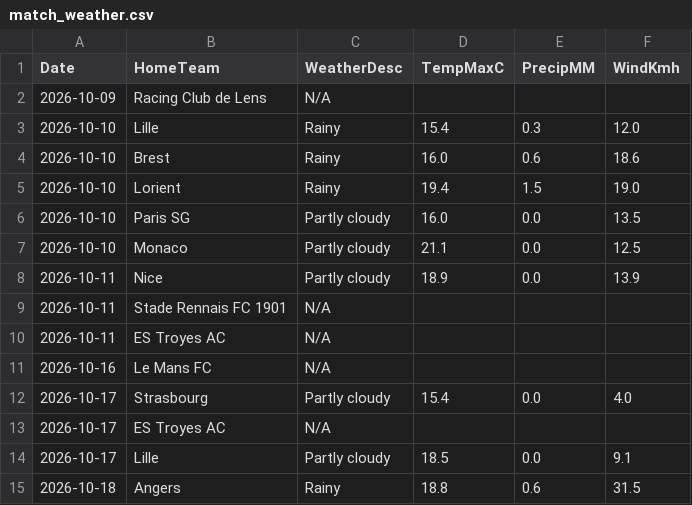
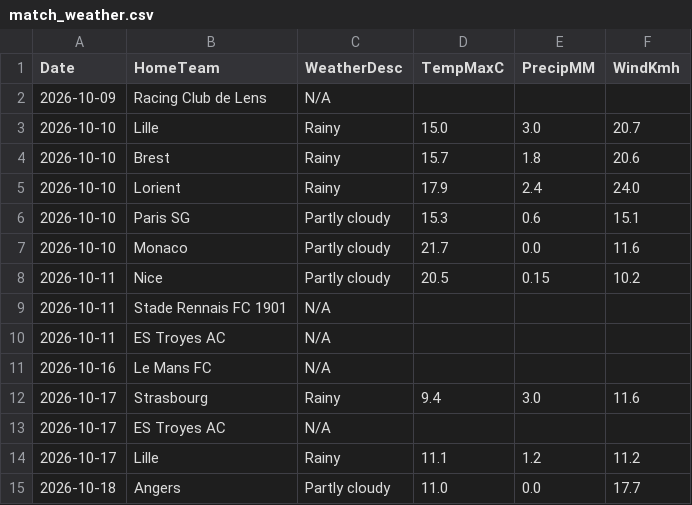
Before and after one commit to gmalbert/ligue-1, a CSV file: data_files/raw/match_weather.csv, drawn as a sheet; only a part is shown; the diff covers the shown part only.

```diff
--- a/data_files/raw/match_weather.csv
+++ b/data_files/raw/match_weather.csv
@@ -2,8 +2,8 @@ Date,HomeTeam,WeatherDesc,TempMaxC,PrecipMM,WindKmh
 2026-10-09,Racing Club de Lens,N/A,,,
-2026-10-10,Lille,Rainy,15.4,0.3,12.0
-2026-10-10,Brest,Rainy,16.0,0.6,18.6
-2026-10-10,Lorient,Rainy,19.4,1.5,19.0
-2026-10-10,Paris SG,Partly cloudy,16.0,0.0,13.5
-2026-10-10,Monaco,Partly cloudy,21.1,0.0,12.5
-2026-10-11,Nice,Partly cloudy,18.9,0.0,13.9
+2026-10-10,Lille,Rainy,15.0,3.0,20.7
+2026-10-10,Brest,Rainy,15.7,1.8,20.6
+2026-10-10,Lorient,Rainy,17.9,2.4,24.0
+2026-10-10,Paris SG,Partly cloudy,15.3,0.6,15.1
+2026-10-10,Monaco,Partly cloudy,21.7,0.0,11.6
+2026-10-11,Nice,Partly cloudy,20.5,0.15,10.2
 2026-10-11,Stade Rennais FC 1901,N/A,,,
@@ -11,5 +11,5 @@ Date,HomeTeam,WeatherDesc,TempMaxC,PrecipMM,WindKmh
 2026-10-16,Le Mans FC,N/A,,,
-2026-10-17,Strasbourg,Partly cloudy,15.4,0.0,4.0
+2026-10-17,Strasbourg,Rainy,9.4,3.0,11.6
 2026-10-17,ES Troyes AC,N/A,,,
-2026-10-17,Lille,Partly cloudy,18.5,0.0,9.1
-2026-10-18,Angers,Rainy,18.8,0.6,31.5
+2026-10-17,Lille,Rainy,11.1,1.2,11.2
+2026-10-18,Angers,Partly cloudy,11.0,0.0,17.7
```
Also changed, not shown: 12 edited cells elsewhere in this file, data_files/model_features/market_features.csv, data_files/predictions_log.csv, 9 other files.
